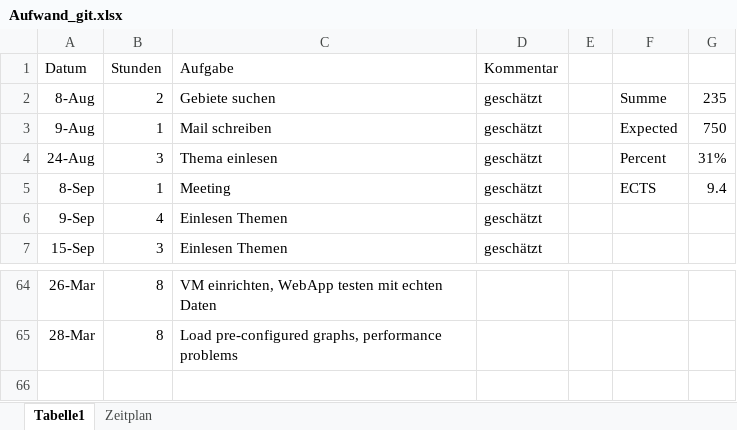
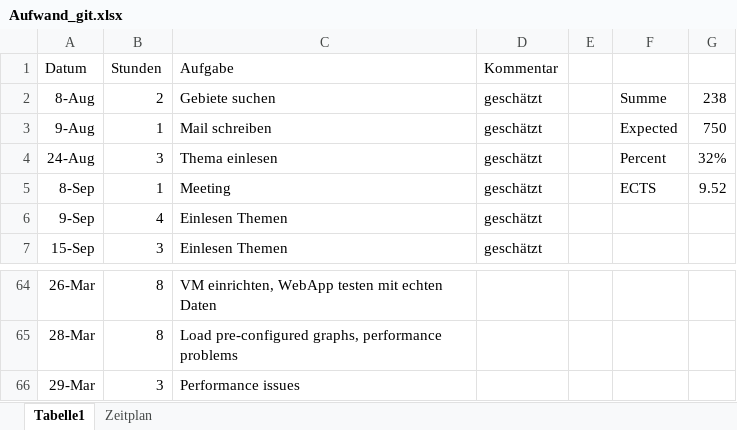
Before and after one commit to Eva0410/QseEvolvingKg, an Excel workbook: QseEvolvingKgWebApp/notes/Aufwand_git.xlsx, sheet Tabelle1, drawn as a sheet; only a part is shown, gaps mark what is left out; values as stored, in another font and other column widths than the file's, no borders; the diff names each change by its address in the sheet, - before the commit and + after, or states it on an @@ line.

Commit message:
further performance testing

```diff
--- a/QseEvolvingKgWebApp/notes/Aufwand_git.xlsx (sheet Tabelle1)
+++ b/QseEvolvingKgWebApp/notes/Aufwand_git.xlsx (sheet Tabelle1)
-G2: 235
+G2: 238
-G4: 31%
+G4: 32%
-G5: 9.4
+G5: 9.52
+row 66: 29-Mar | 3 | Performance issues
```
Also changed, not shown: 13 other files.
